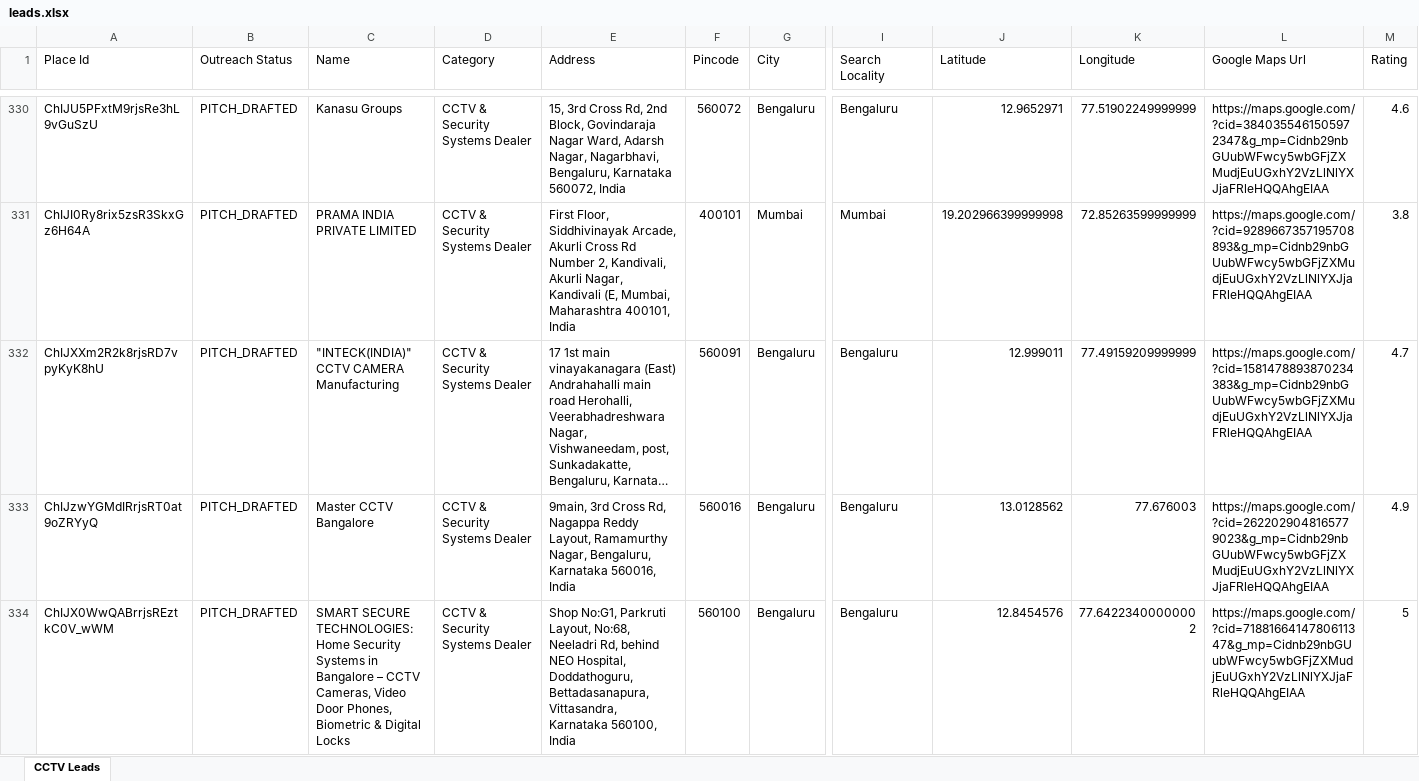
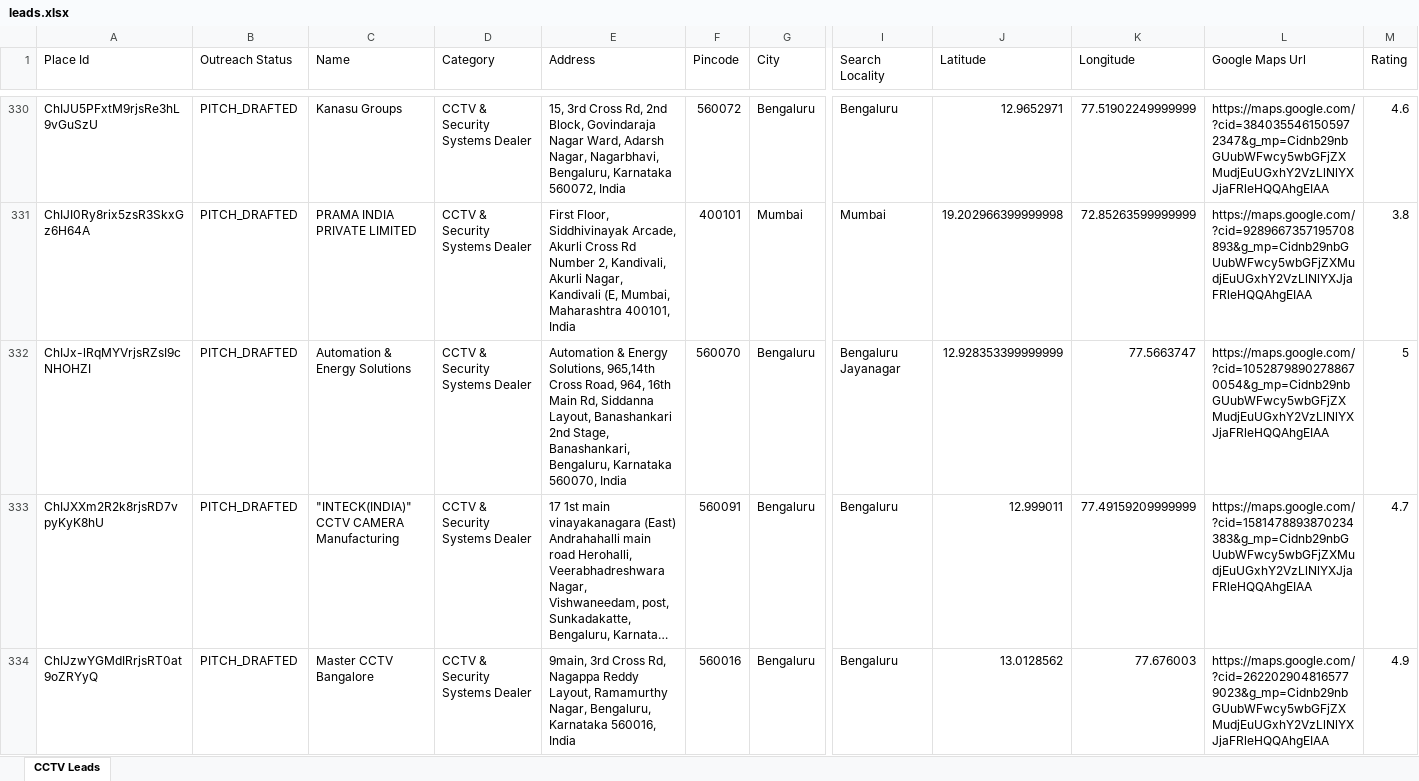
Before and after one commit to pruthvi5764/scrbot, an Excel workbook: leads.xlsx, sheet CCTV Leads, drawn as a sheet; only a part is shown, gaps mark what is left out; the shorter side is filled out with more unchanged rows; long unchanged cells end in …; values as stored, in another font and other column widths than the file's, no cell formats; rows hold the shown columns only; the diff names each change by its address in the sheet, - before the commit and + after, or states it on an @@ line.

```diff
--- a/leads.xlsx (sheet CCTV Leads)
+++ b/leads.xlsx (sheet CCTV Leads)
+row 332: ChIJx-lRqMYVrjsRZsI9cNHOHZI | PITCH_DRAFTED | Automation & Energy Solutions | CCTV & Security Systems Dealer | Automation & Energy Solutions, 965,14th Cross Road, 964, 16th Main Rd, Siddanna Layout, Banashankari 2nd Stage, Banashankari, Bengaluru, Karnataka 560070, India | 560070 | Bengaluru | Bengaluru Jayanagar | 12.928353399999999 | 77.5663747 | https://maps.google.com/?cid=10528798902788670054&g_mp=Cidnb29nbGUubWFwcy5wbGFjZXMudjEuUGxhY2VzLlNlYXJjaFRleHQQAhgEIAA | 5
```
Also changed, not shown: cell formats, 3 other files.
